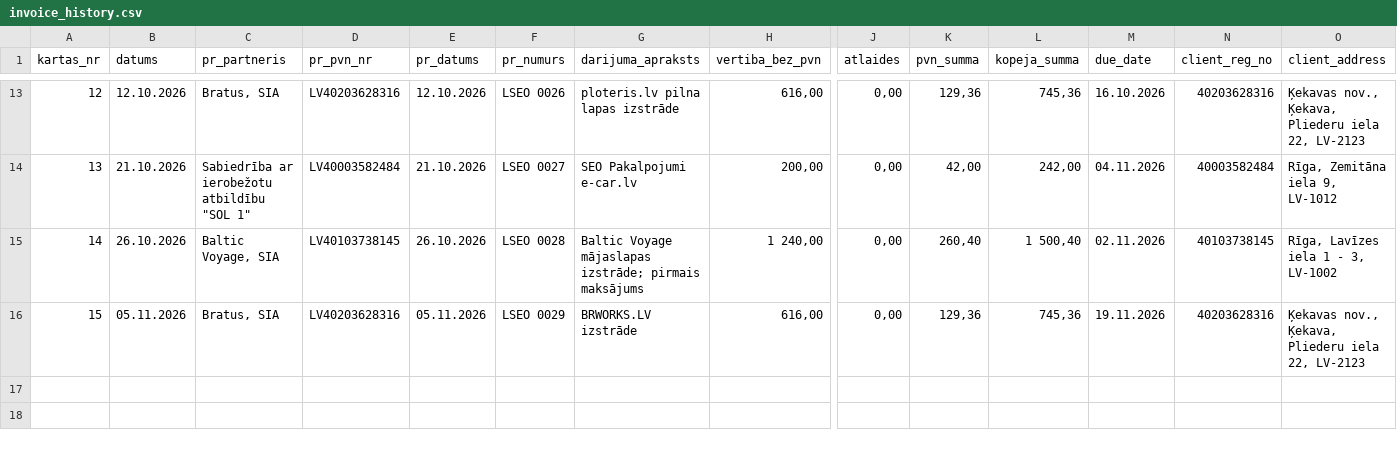
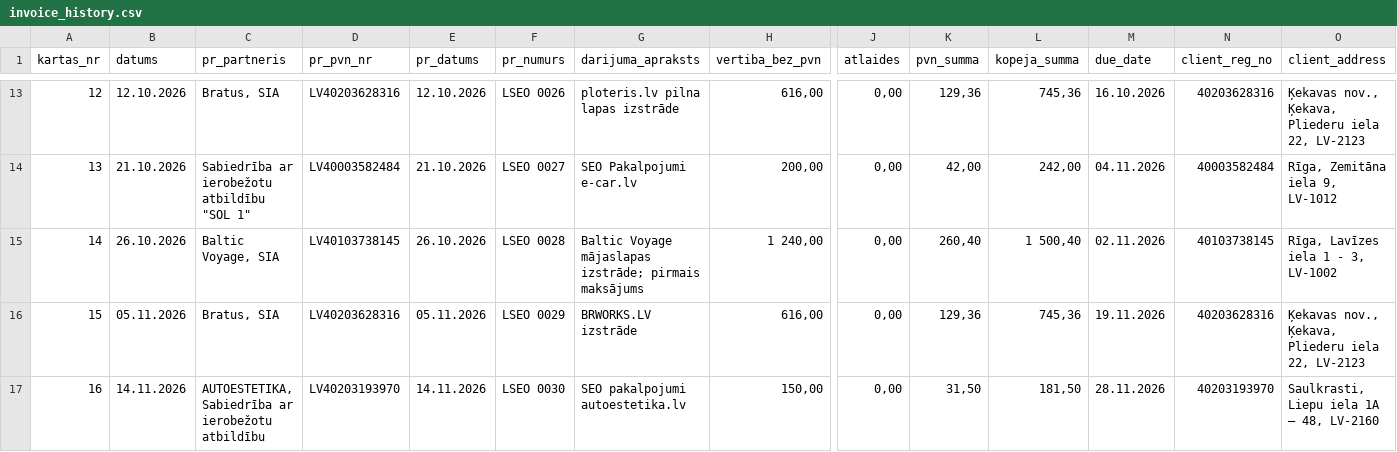
Before and after one commit to Andzhss/LSEO_pavadzimes, a CSV file: LSEO/invoice_history.csv, drawn as a sheet; only a part is shown, gaps mark what is left out; rows hold the shown columns only; the diff names each change by its address in the sheet, - before the commit and + after, or states it on an @@ line.

Commit message:
Pievieno LSEO 0030

```diff
--- a/LSEO/invoice_history.csv
+++ b/LSEO/invoice_history.csv
+row 17: 16 | 14.11.2026 | AUTOESTETIKA, Sabiedrība ar ierobežotu atbildību | LV40203193970 | 14.11.2026 | LSEO 0030 | SEO pakalpojumi autoestetika.lv | 150,00 | 0,00 | 31,50 | 181,50 | 28.11.2026 | 40203193970 | Saulkrasti, Liepu iela 1A – 48, LV-2160
```
